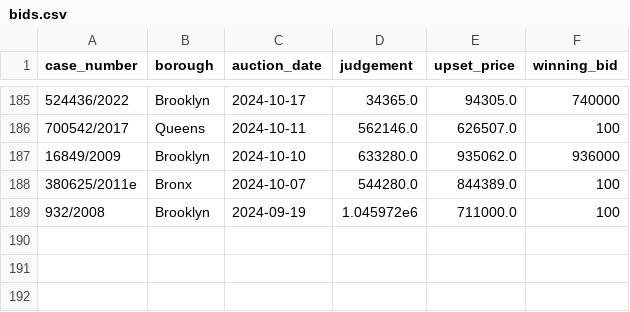
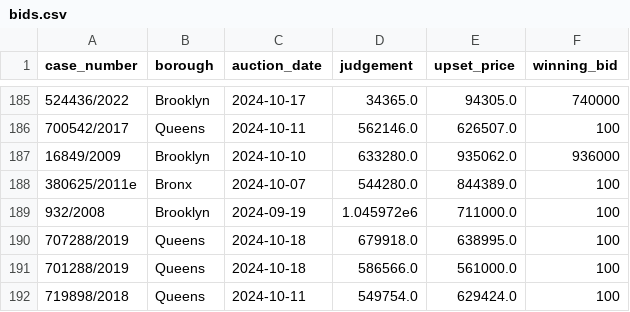
Before and after one commit to ivoytov/manhattan, a CSV file: foreclosures/bids.csv, drawn as a sheet; only a part is shown, gaps mark what is left out.

```diff
--- a/foreclosures/bids.csv
+++ b/foreclosures/bids.csv
@@ -189 +189,4 @@ case_number,borough,auction_date,judgement,upset_price,winning_bid
 932/2008,Brooklyn,2024-09-19,1.045972e6,711000.0,100
+707288/2019,Queens,2024-10-18,679918.0,638995.0,100
+701288/2019,Queens,2024-10-18,586566.0,561000.0,100
+719898/2018,Queens,2024-10-11,549754.0,629424.0,100
```
Also changed, not shown: foreclosures/auction_sales.csv, foreclosures/lots.csv, 4 other files.
